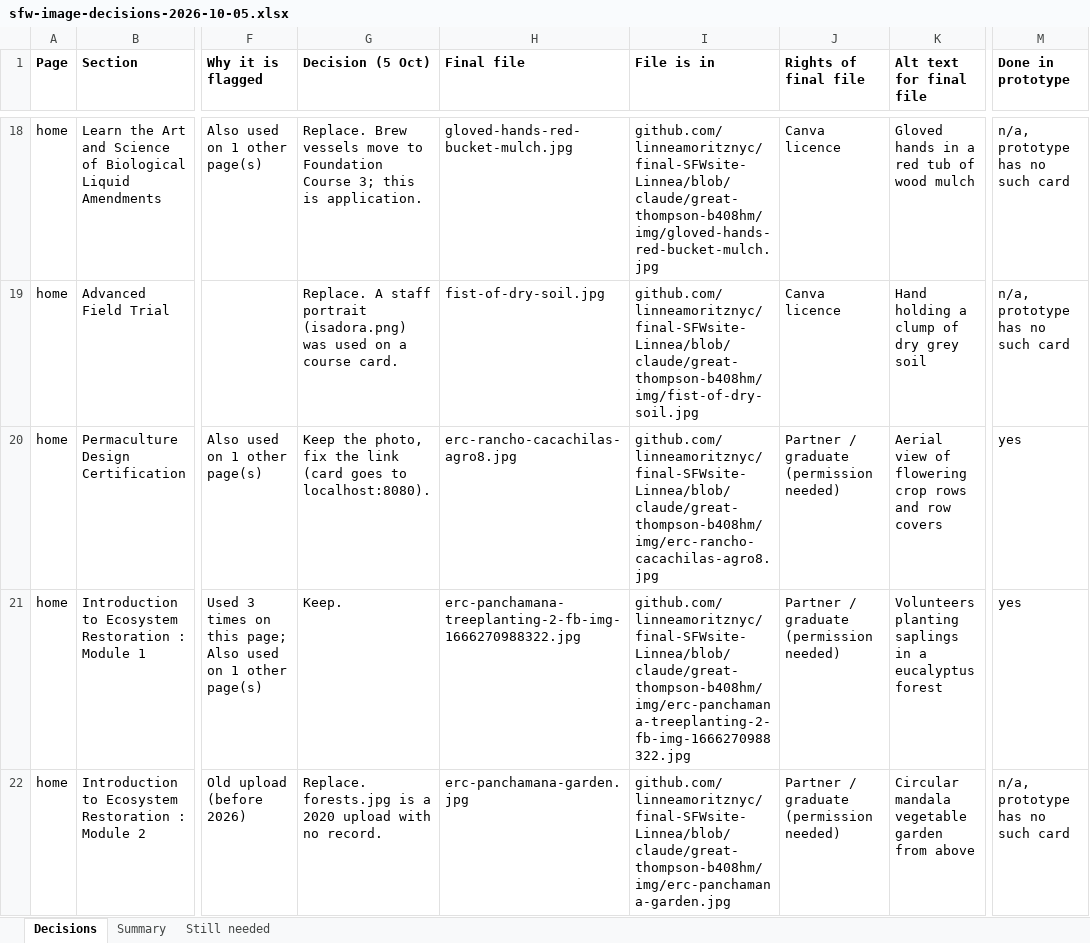
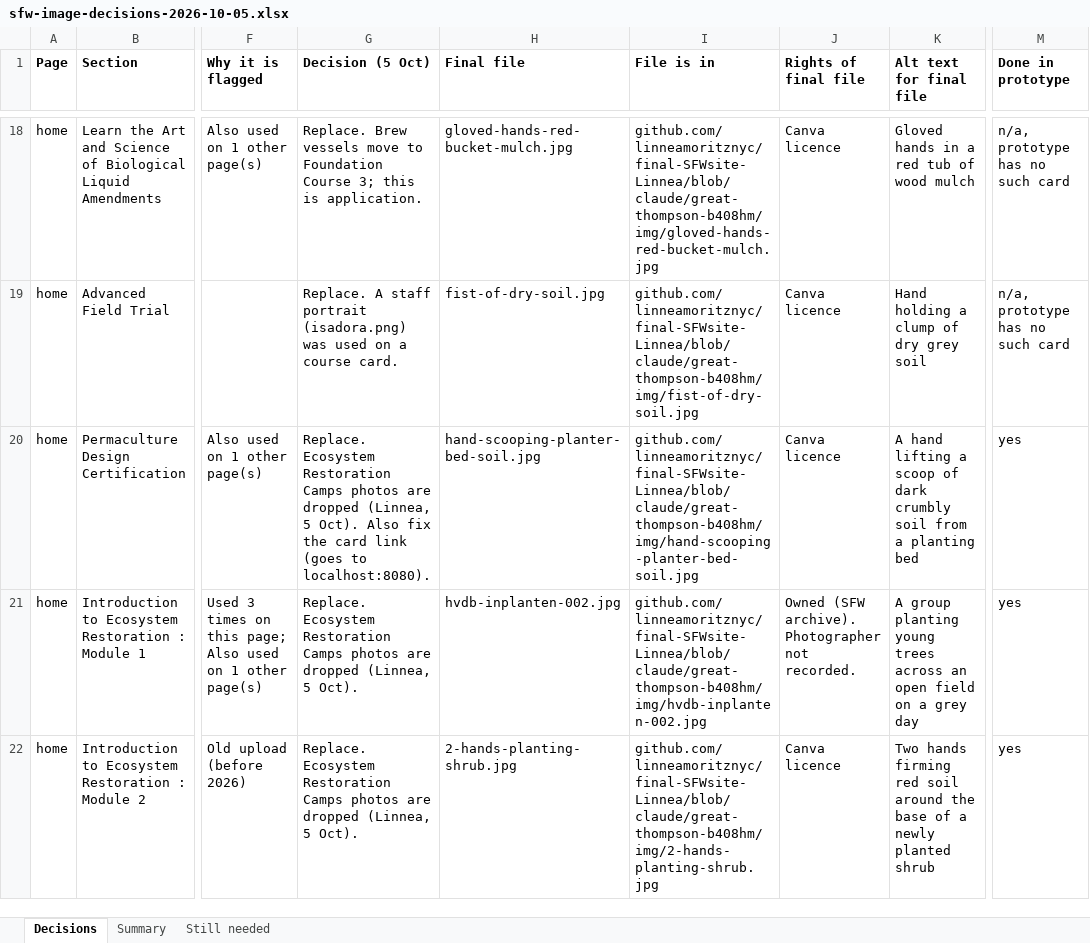
Before and after one commit to linneamoritznyc/final-SFWsite-Linnea, an Excel workbook: docs/sfw-image-decisions-2026-10-05.xlsx, sheet Decisions, drawn as a sheet; only a part is shown, gaps mark what is left out; values as stored, in another font and other column widths than the file's, no borders; the diff covers the shown part only; the diff names each change by its address in the sheet, - before the commit and + after, or states it on an @@ line.

```diff
--- a/docs/sfw-image-decisions-2026-10-05.xlsx (sheet Decisions)
+++ b/docs/sfw-image-decisions-2026-10-05.xlsx (sheet Decisions)
-G20 (Decision (5 Oct)): Keep the photo, fix the link (card goes to localhost:8080).
+G20 (Decision (5 Oct)): Replace. Ecosystem Restoration Camps photos are dropped (Linnea, 5 Oct). Also fix the card link (goes to localhost:8080).
-H20 (Final file): erc-rancho-cacachilas-agro8.jpg
+H20 (Final file): hand-scooping-planter-bed-soil.jpg
-I20 (File is in): github.com/linneamoritznyc/final-SFWsite-Linnea/blob/claude/great-thompson-b408hm/img/erc-rancho-cacachilas-agro8.jpg
+I20 (File is in): github.com/linneamoritznyc/final-SFWsite-Linnea/blob/claude/great-thompson-b408hm/img/hand-scooping-planter-bed-soil.jpg
-J20 (Rights of final file): Partner / graduate (permission needed)
+J20 (Rights of final file): Canva licence
-K20 (Alt text for final file): Aerial view of flowering crop rows and row covers
+K20 (Alt text for final file): A hand lifting a scoop of dark crumbly soil from a planting bed
-G21 (Decision (5 Oct)): Keep.
+G21 (Decision (5 Oct)): Replace. Ecosystem Restoration Camps photos are dropped (Linnea, 5 Oct).
-H21 (Final file): erc-panchamana-treeplanting-2-fb-img-1666270988322.jpg
+H21 (Final file): hvdb-inplanten-002.jpg
-I21 (File is in): github.com/linneamoritznyc/final-SFWsite-Linnea/blob/claude/great-thompson-b408hm/img/erc-panchamana-treeplanting-2-fb-img-1666270988322.jpg
+I21 (File is in): github.com/linneamoritznyc/final-SFWsite-Linnea/blob/claude/great-thompson-b408hm/img/hvdb-inplanten-002.jpg
-J21 (Rights of final file): Partner / graduate (permission needed)
+J21 (Rights of final file): Owned (SFW archive). Photographer not recorded.
-K21 (Alt text for final file): Volunteers planting saplings in a eucalyptus forest
+K21 (Alt text for final file): A group planting young trees across an open field on a grey day
-G22 (Decision (5 Oct)): Replace. forests.jpg is a 2020 upload with no record.
+G22 (Decision (5 Oct)): Replace. Ecosystem Restoration Camps photos are dropped (Linnea, 5 Oct).
-H22 (Final file): erc-panchamana-garden.jpg
+H22 (Final file): 2-hands-planting-shrub.jpg
-I22 (File is in): github.com/linneamoritznyc/final-SFWsite-Linnea/blob/claude/great-thompson-b408hm/img/erc-panchamana-garden.jpg
+I22 (File is in): github.com/linneamoritznyc/final-SFWsite-Linnea/blob/claude/great-thompson-b408hm/img/2-hands-planting-shrub.jpg
-J22 (Rights of final file): Partner / graduate (permission needed)
+J22 (Rights of final file): Canva licence
-K22 (Alt text for final file): Circular mandala vegetable garden from above
+K22 (Alt text for final file): Two hands firming red soil around the base of a newly planted shrub
-M22 (Done in prototype): n/a, prototype has no such card
+M22 (Done in prototype): yes
```
Also changed, not shown: 3 added rows and 45 edited cells elsewhere in this sheet, 5 other files.
